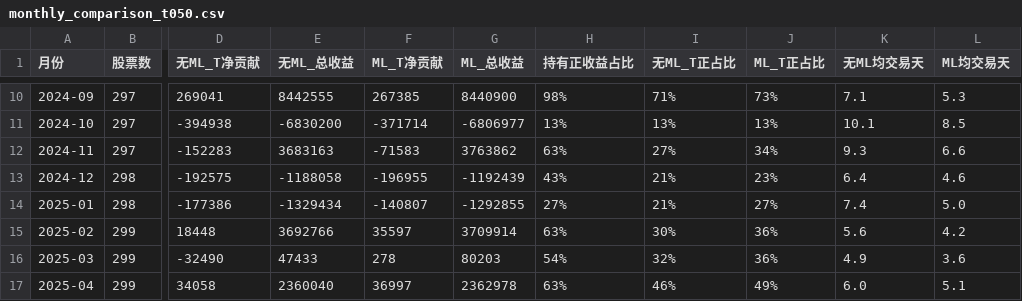
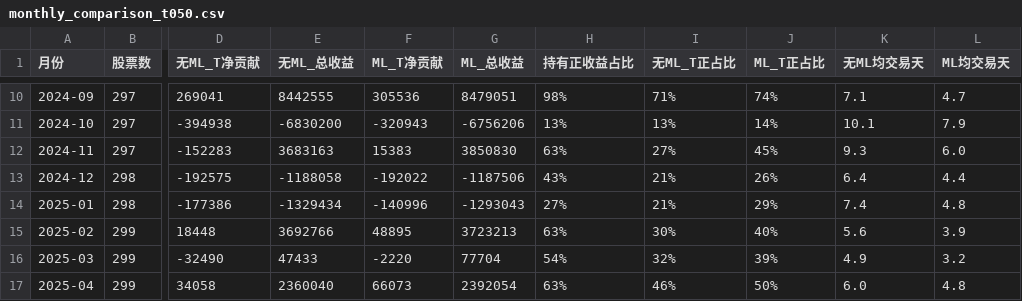
Before and after one commit to hus-king/stock, a CSV file: output/monthly_comparison_t050.csv, drawn as a sheet; only a part is shown, gaps mark what is left out; the diff covers the shown part only; the diff names each change by its address in the sheet, - before the commit and + after, or states it on an @@ line.

```diff
--- a/output/monthly_comparison_t050.csv
+++ b/output/monthly_comparison_t050.csv
-F10 (ML_T净贡献): 267385
+F10 (ML_T净贡献): 305536
-G10 (ML_总收益): 8440900
+G10 (ML_总收益): 8479051
-J10 (ML_T正占比): 73%
+J10 (ML_T正占比): 74%
-L10 (ML均交易天): 5.3
+L10 (ML均交易天): 4.7
-F11 (ML_T净贡献): -371714
+F11 (ML_T净贡献): -320943
-G11 (ML_总收益): -6806977
+G11 (ML_总收益): -6756206
-J11 (ML_T正占比): 13%
+J11 (ML_T正占比): 14%
-L11 (ML均交易天): 8.5
+L11 (ML均交易天): 7.9
-F12 (ML_T净贡献): -71583
+F12 (ML_T净贡献): 15383
-G12 (ML_总收益): 3763862
+G12 (ML_总收益): 3850830
-J12 (ML_T正占比): 34%
+J12 (ML_T正占比): 45%
-L12 (ML均交易天): 6.6
+L12 (ML均交易天): 6.0
-F13 (ML_T净贡献): -196955
+F13 (ML_T净贡献): -192022
-G13 (ML_总收益): -1192439
+G13 (ML_总收益): -1187506
-J13 (ML_T正占比): 23%
+J13 (ML_T正占比): 26%
-L13 (ML均交易天): 4.6
+L13 (ML均交易天): 4.4
-F14 (ML_T净贡献): -140807
+F14 (ML_T净贡献): -140996
-G14 (ML_总收益): -1292855
+G14 (ML_总收益): -1293043
-J14 (ML_T正占比): 27%
+J14 (ML_T正占比): 29%
-L14 (ML均交易天): 5.0
+L14 (ML均交易天): 4.8
-F15 (ML_T净贡献): 35597
+F15 (ML_T净贡献): 48895
-G15 (ML_总收益): 3709914
+G15 (ML_总收益): 3723213
-J15 (ML_T正占比): 36%
+J15 (ML_T正占比): 40%
-L15 (ML均交易天): 4.2
+L15 (ML均交易天): 3.9
-F16 (ML_T净贡献): 278
+F16 (ML_T净贡献): -2220
-G16 (ML_总收益): 80203
+G16 (ML_总收益): 77704
-J16 (ML_T正占比): 36%
+J16 (ML_T正占比): 39%
-L16 (ML均交易天): 3.6
+L16 (ML均交易天): 3.2
-F17 (ML_T净贡献): 36997
+F17 (ML_T净贡献): 66073
-G17 (ML_总收益): 2362978
+G17 (ML_总收益): 2392054
-J17 (ML_T正占比): 49%
+J17 (ML_T正占比): 50%
-L17 (ML均交易天): 5.1
+L17 (ML均交易天): 4.8
```
Also changed, not shown: 87 edited cells elsewhere in this file, 4 other files.
